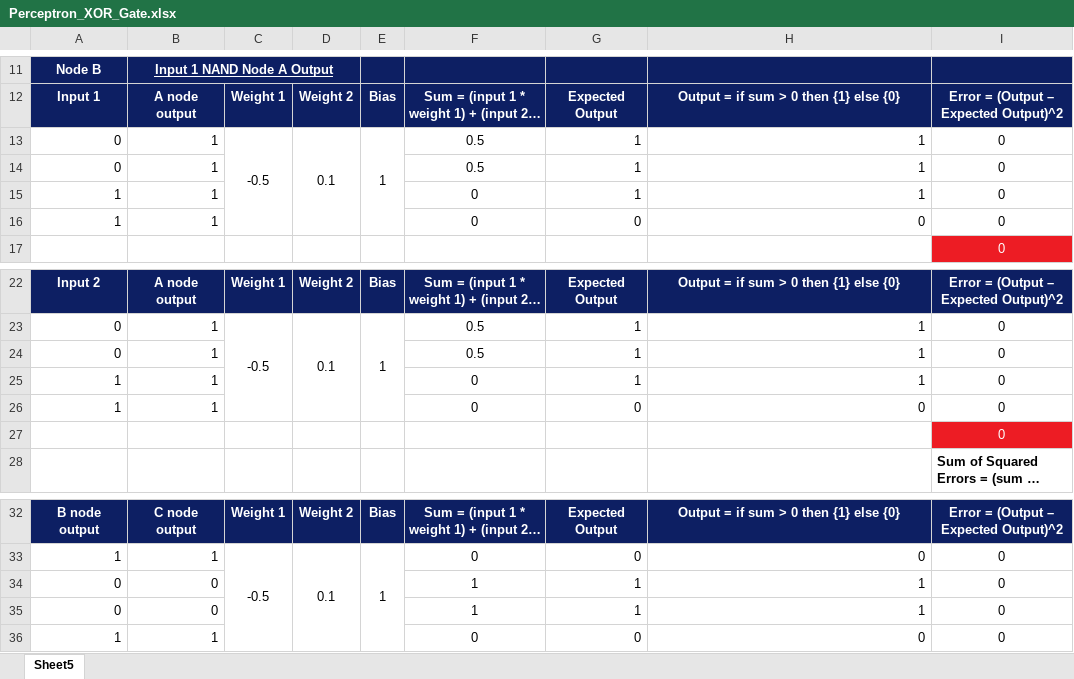
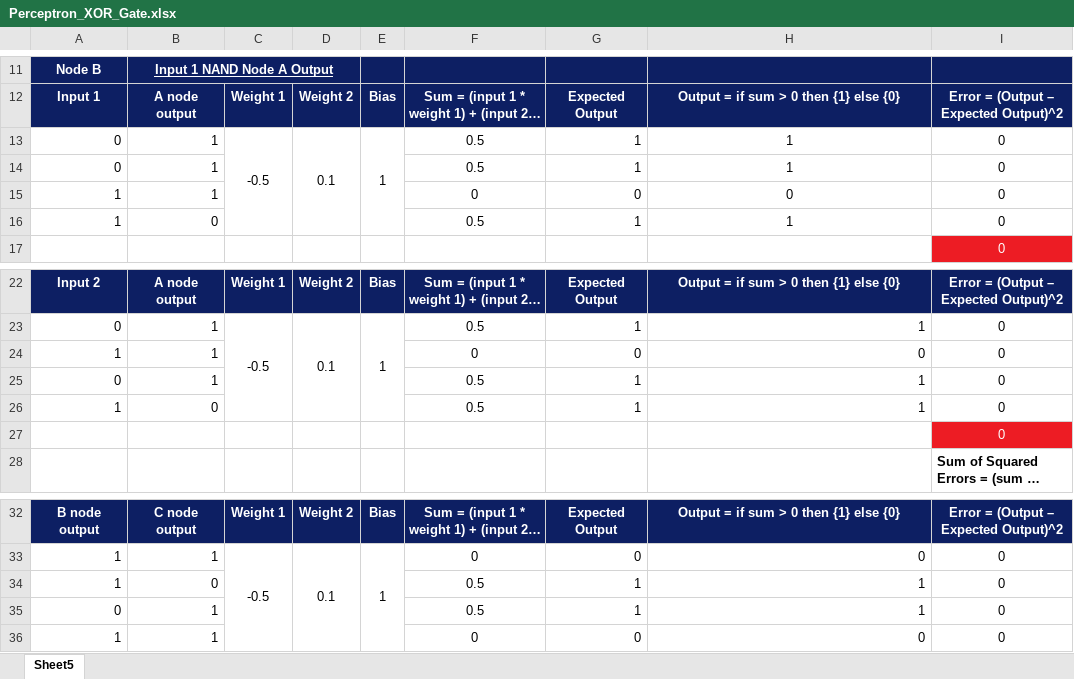
Before and after one commit to chandnarahul/artificial_neuron_excel_sheets, an Excel workbook: Perceptron_XOR_Gate.xlsx, sheet Sheet5, drawn as a sheet; only a part is shown, gaps mark what is left out; long unchanged cells end in …; values as stored, in another font and other column widths than the file's, no borders; removed rows and columns are numbered as before the commit, all else as after; the diff names each change by its address in the sheet, - before the commit and + after, or states it on an @@ line.

Commit message:
fixed copy-paste error

```diff
--- a/Perceptron_XOR_Gate.xlsx (sheet Sheet5)
+++ b/Perceptron_XOR_Gate.xlsx (sheet Sheet5)
-H13:H14 alignment: right
+H13:H14 alignment: center
-row 15: 1 | 1 |  |  |  | 0 | 1 | 1 | 0
-H15 alignment: right
+H15 alignment: center
+row 16: 1 | 0 |  |  |  | 0.5 | 1 | 1 | 0
@@ row 26 moved to row 24: 1 @@
-B26: 1
+B26: 0
-F26: 0
+F26: 0.5
-A34: 0
+A34: 1
-F34:F35: 1
+F34:F35: 0.5
-B35: 0
+B35: 1
```
Also changed, not shown: formulas that keep their value.
